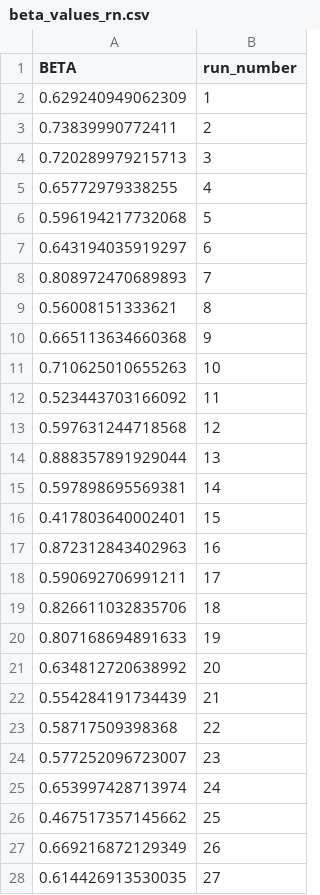
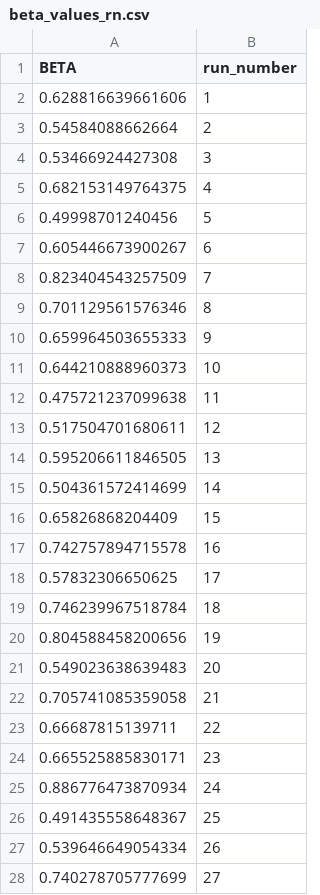
Before and after one commit to jk-brown/co2-fertilization-sensitivity, a CSV file: data/beta_values_rn.csv, drawn as a sheet; only a part is shown; the diff covers the shown part only.

```diff
--- a/data/beta_values_rn.csv
+++ b/data/beta_values_rn.csv
@@ -1,28 +1,28 @@
 "BETA","run_number"
-0.629240949062309,1
-0.73839990772411,2
-0.720289979215713,3
-0.65772979338255,4
-0.596194217732068,5
-0.643194035919297,6
-0.808972470689893,7
-0.56008151333621,8
-0.665113634660368,9
-0.710625010655263,10
-0.523443703166092,11
-0.597631244718568,12
-0.888357891929044,13
-0.597898695569381,14
-0.417803640002401,15
-0.872312843402963,16
-0.590692706991211,17
-0.826611032835706,18
-0.807168694891633,19
-0.634812720638992,20
-0.554284191734439,21
-0.58717509398368,22
-0.577252096723007,23
-0.653997428713974,24
-0.467517357145662,25
-0.669216872129349,26
-0.614426913530035,27
+0.628816639661606,1
+0.54584088662664,2
+0.53466924427308,3
+0.682153149764375,4
+0.49998701240456,5
+0.605446673900267,6
+0.823404543257509,7
+0.701129561576346,8
+0.659964503655333,9
+0.644210888960373,10
+0.475721237099638,11
+0.517504701680611,12
+0.595206611846505,13
+0.504361572414699,14
+0.65826868204409,15
+0.742757894715578,16
+0.57832306650625,17
+0.746239967518784,18
+0.804588458200656,19
+0.549023638639483,20
+0.705741085359058,21
+0.66687815139711,22
+0.665525885830171,23
+0.886776473870934,24
+0.491435558648367,25
+0.539646649054334,26
+0.740278705777699,27
```
Also changed, not shown: 23 edited cells elsewhere in this file, outputs/lc_metric_results.csv, 4 other files.
